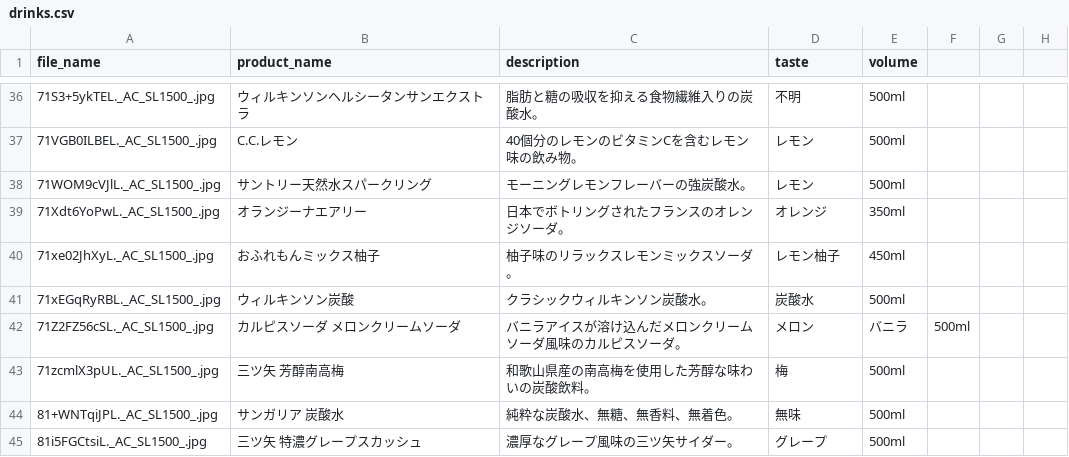
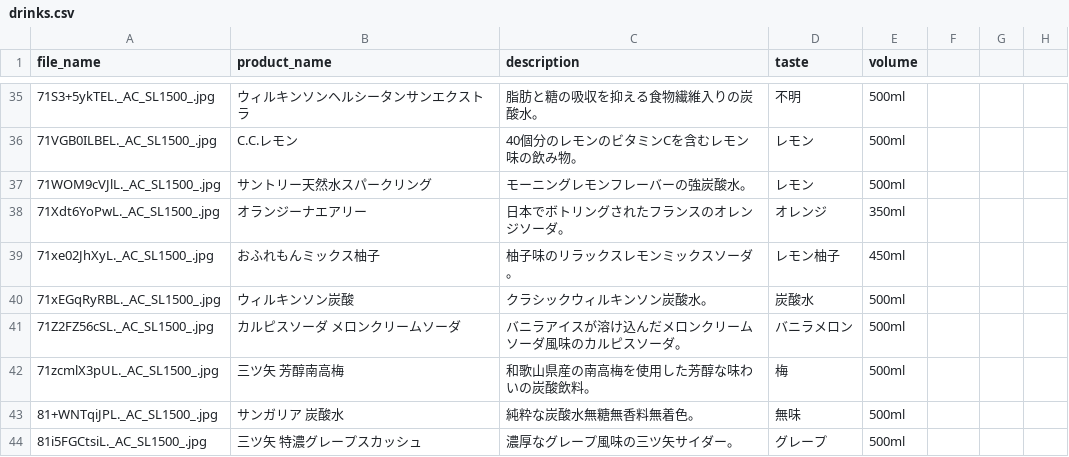
Before and after one commit to sousi1118/Generation-AI-Create, a CSV file: drinks.csv, drawn as a sheet; only a part is shown, gaps mark what is left out; the diff covers the shown part only.

Commit message:
データの外れ値削除

```diff
--- a/drinks.csv
+++ b/drinks.csv
@@ -41,5 +40,5 @@ file_name,product_name,description,taste,volume
 71xEGqRyRBL._AC_SL1500_.jpg,ウィルキンソン炭酸,クラシックウィルキンソン炭酸水。,炭酸水,500ml
-71Z2FZ56cSL._AC_SL1500_.jpg,カルピスソーダ メロンクリームソーダ,バニラアイスが溶け込んだメロンクリームソーダ風味のカルピスソーダ。,メロン, バニラ,500ml
+71Z2FZ56cSL._AC_SL1500_.jpg,カルピスソーダ メロンクリームソーダ,バニラアイスが溶け込んだメロンクリームソーダ風味のカルピスソーダ。,バニラメロン,500ml
 71zcmlX3pUL._AC_SL1500_.jpg,三ツ矢 芳醇南高梅,和歌山県産の南高梅を使用した芳醇な味わいの炭酸飲料。,梅,500ml
-81+WNTqiJPL._AC_SL1500_.jpg,サンガリア 炭酸水,純粋な炭酸水、無糖、無香料、無着色。,無味,500ml
+81+WNTqiJPL._AC_SL1500_.jpg,サンガリア 炭酸水,純粋な炭酸水無糖無香料無着色。,無味,500ml
 81i5FGCtsiL._AC_SL1500_.jpg,三ツ矢 特濃グレープスカッシュ,濃厚なグレープ風味の三ツ矢サイダー。,グレープ,500ml
```
Also changed, not shown: 1 removed row and 15 edited cells elsewhere in this file.
